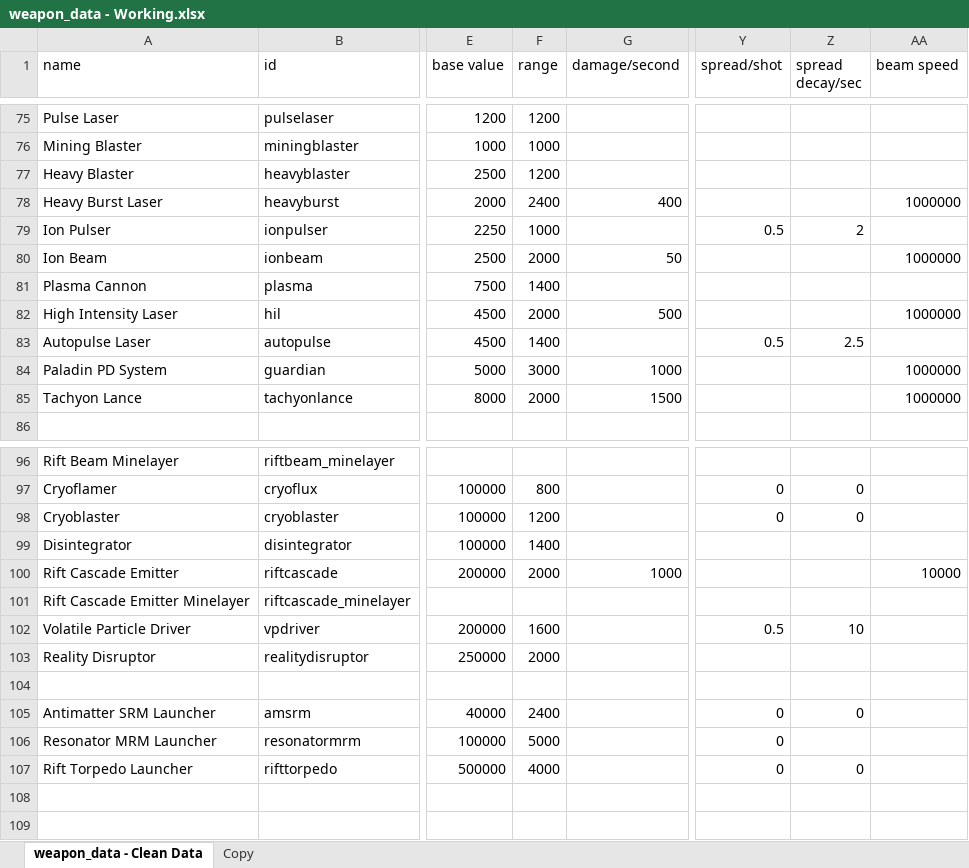
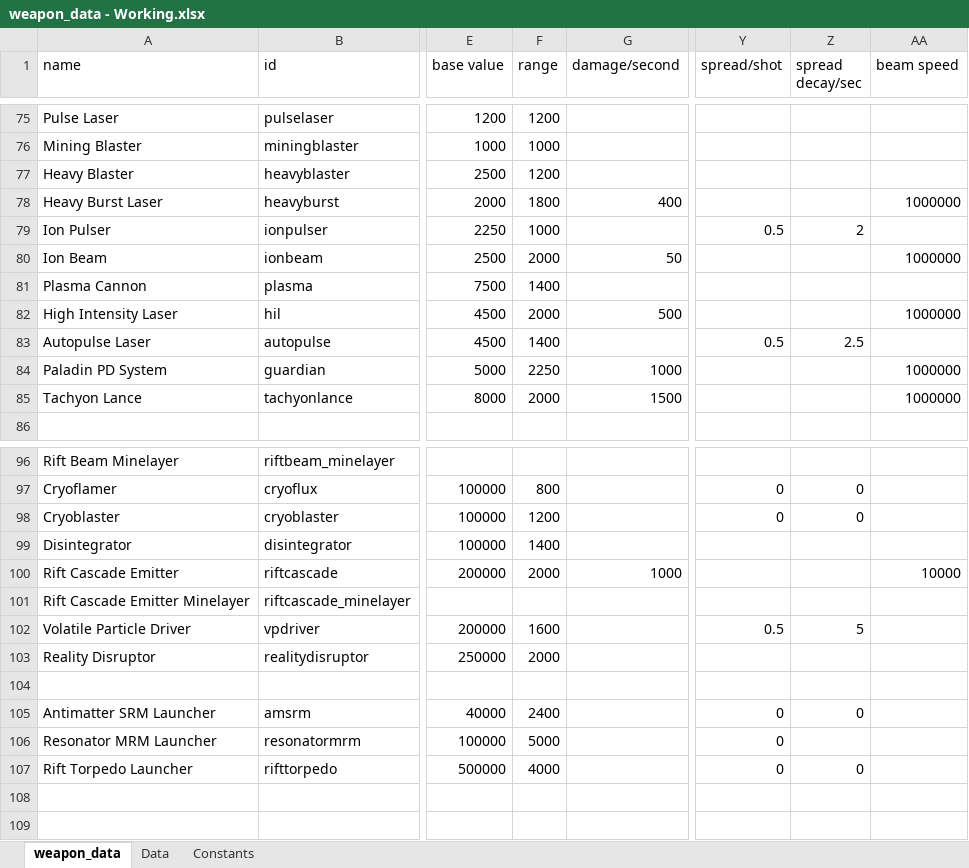
Before and after one commit to Ranakastrasz/Gunny-Battles, an Excel workbook: data/weapons/weapon_data - Working.xlsx, sheet weapon_data, drawn as a sheet; only a part is shown, gaps mark what is left out; values as stored, in another font and other column widths than the file's, no borders; the diff covers the shown part only; the diff names each change by its address in the sheet, - before the commit and + after, or states it on an @@ line.

Commit message:
Weapon Restat, Skill/hullmod removed.
Missile and PD rescale and better Spreadsheet equation, Skill/Hullmod removed temp.

```diff
--- a/data/weapons/weapon_data - Working.xlsx (sheet weapon_data)
+++ b/data/weapons/weapon_data - Working.xlsx (sheet weapon_data)
-sheet tab: weapon_data - Clean Data
+sheet tab: weapon_data
-sheet tab: Copy
+sheet tab: Data
+sheet tab: Constants
-F78 (range): 2400
+F78 (range): 1800
-F84 (range): 3000
+F84 (range): 2250
-Z102 (spread decay/sec): 10
+Z102 (spread decay/sec): 5
```
Also changed, not shown: 49 edited cells elsewhere in this sheet, formulas that keep their value, 40 other files.
